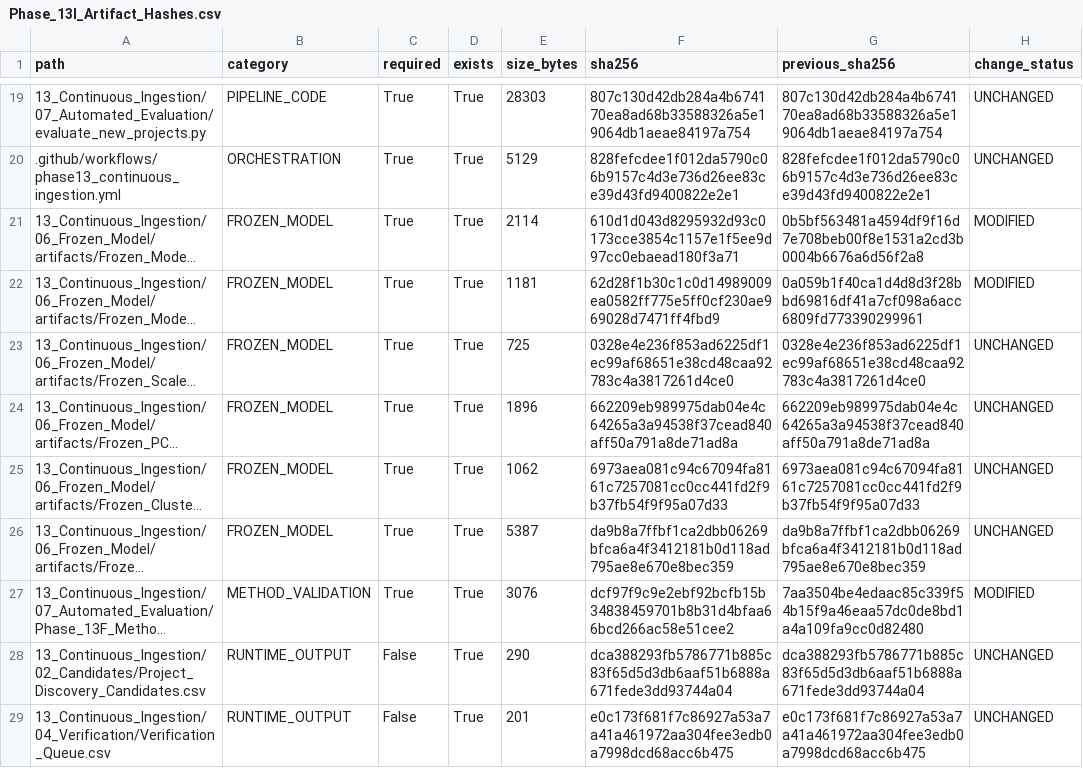
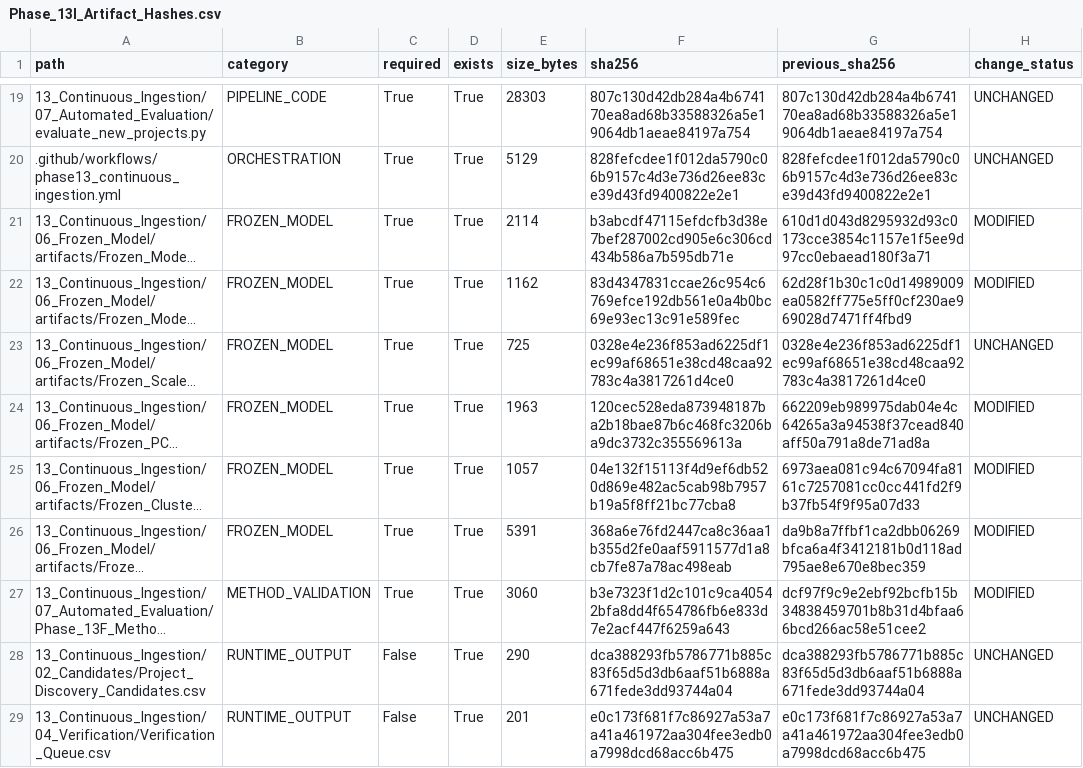
Before and after one commit to Rahul787-ai/Semiconductor-Credit-Risk-ML-main, a CSV file: 13_Continuous_Ingestion/08_Governance/Phase_13I_Artifact_Hashes.csv, drawn as a sheet; only a part is shown, gaps mark what is left out; long unchanged cells end in …; the diff names each change by its address in the sheet, - before the commit and + after, or states it on an @@ line.

```diff
--- a/13_Continuous_Ingestion/08_Governance/Phase_13I_Artifact_Hashes.csv
+++ b/13_Continuous_Ingestion/08_Governance/Phase_13I_Artifact_Hashes.csv
-F21 (sha256): 610d1d043d8295932d93c0173cce3854c1157e1f5ee9d97cc0ebaead180f3a71
+F21 (sha256): b3abcdf47115efdcfb3d38e7bef287002cd905e6c306cd434b586a7b595db71e
-G21 (previous_sha256): 0b5bf563481a4594df9f16d7e708beb00f8e1531a2cd3b0004b6676a6d56f2a8
+G21 (previous_sha256): 610d1d043d8295932d93c0173cce3854c1157e1f5ee9d97cc0ebaead180f3a71
-E22 (size_bytes): 1181
+E22 (size_bytes): 1162
-F22 (sha256): 62d28f1b30c1c0d14989009ea0582ff775e5ff0cf230ae969028d7471ff4fbd9
+F22 (sha256): 83d4347831ccae26c954c6769efce192db561e0a4b0bc69e93ec13c91e589fec
-G22 (previous_sha256): 0a059b1f40ca1d4d8d3f28bbd69816df41a7cf098a6acc6809fd773390299961
+G22 (previous_sha256): 62d28f1b30c1c0d14989009ea0582ff775e5ff0cf230ae969028d7471ff4fbd9
-E24 (size_bytes): 1896
+E24 (size_bytes): 1963
-F24 (sha256): 662209eb989975dab04e4c64265a3a94538f37cead840aff50a791a8de71ad8a
+F24 (sha256): 120cec528eda873948187ba2b18bae87b6c468fc3206ba9dc3732c355569613a
-H24:H26 (change_status): UNCHANGED
+H24:H26 (change_status): MODIFIED
-E25 (size_bytes): 1062
+E25 (size_bytes): 1057
-F25 (sha256): 6973aea081c94c67094fa8161c7257081cc0cc441fd2f9b37fb54f9f95a07d33
+F25 (sha256): 04e132f15113f4d9ef6db520d869e482ac5cab98b7957b19a5f8ff21bc77cba8
-E26 (size_bytes): 5387
+E26 (size_bytes): 5391
-F26 (sha256): da9b8a7ffbf1ca2dbb06269bfca6a4f3412181b0d118ad795ae8e670e8bec359
+F26 (sha256): 368a6e76fd2447ca8c36aa1b355d2fe0aaf5911577d1a8cb7fe87a78ac498eab
-E27 (size_bytes): 3076
+E27 (size_bytes): 3060
-F27 (sha256): dcf97f9c9e2ebf92bcfb15b34838459701b8b31d4bfaa66bcd266ac58e51cee2
+F27 (sha256): b3e7323f1d2c101c9ca40542bfa8dd4f654786fb6e833d7e2acf447f6259a643
-G27 (previous_sha256): 7aa3504be4edaac85c339f54b15f9a46eaa57dc0de8bd1a4a109fa9cc0d82480
+G27 (previous_sha256): dcf97f9c9e2ebf92bcfb15b34838459701b8b31d4bfaa66bcd266ac58e51cee2
```
Also changed, not shown: 13_Continuous_Ingestion/08_Governance/Phase_13I_Change_Register.csv, 10 other files.
